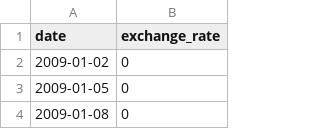
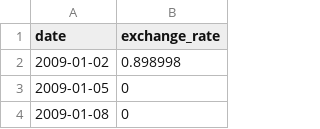
Before and after one commit to tmkeil/cpp, a CSV file: cpp09/ex00/data.csv, drawn as a sheet; only a part is shown.

```diff
--- a/cpp09/ex00/data.csv
+++ b/cpp09/ex00/data.csv
@@ -1,3 +1,3 @@
 date,exchange_rate
-2009-01-02,0
+2009-01-02,0.898998
 2009-01-05,0
```
Also changed, not shown: 4 other files.
